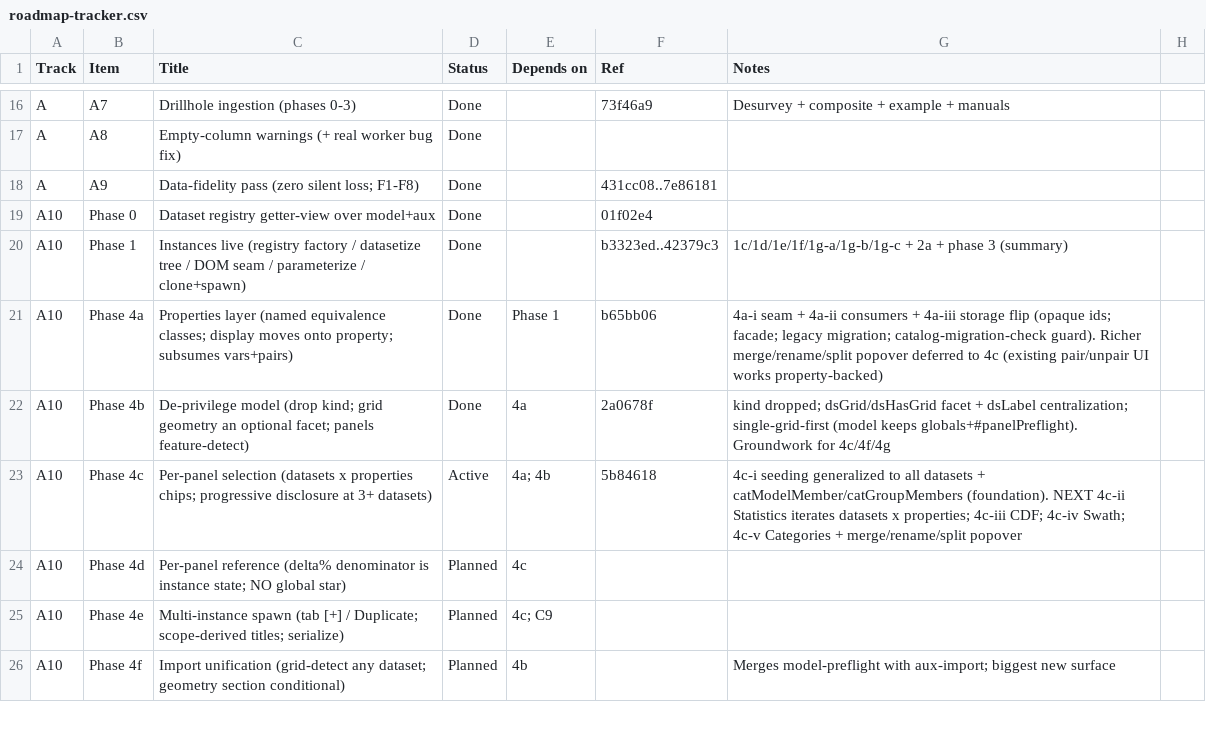
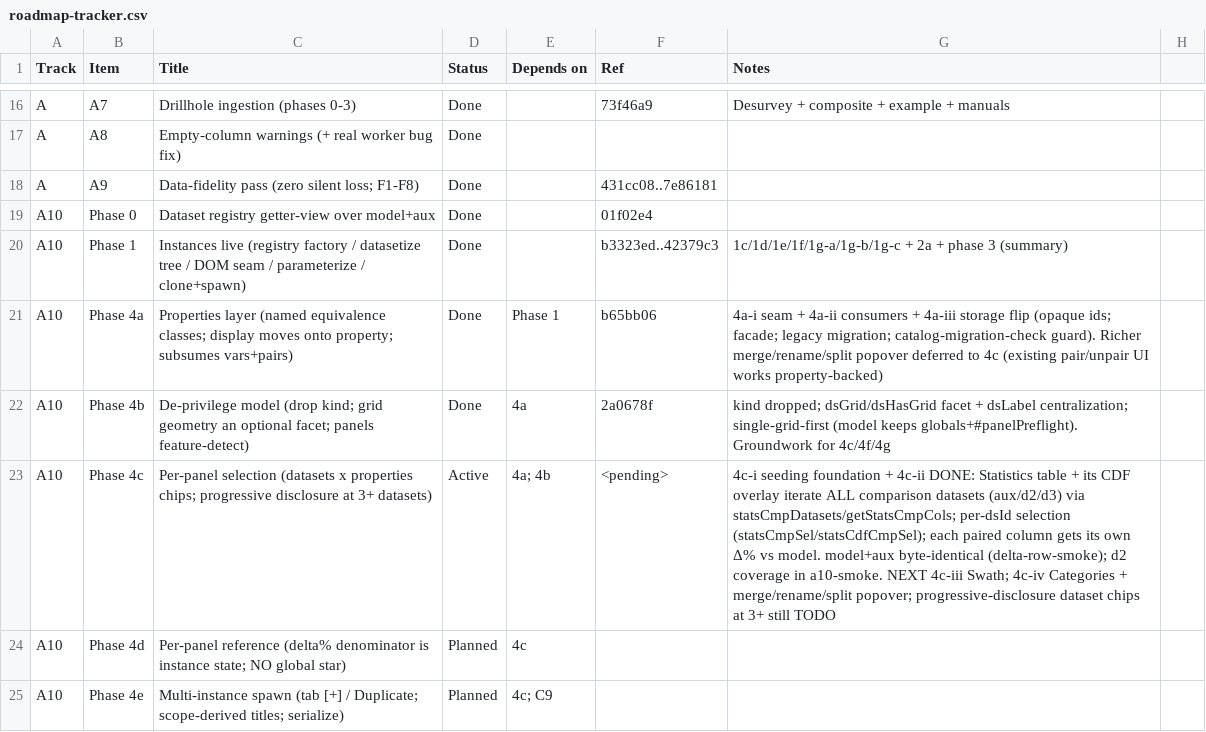
Before and after one commit to endarthur/bma, a CSV file: docs/roadmap-tracker.csv, drawn as a sheet; only a part is shown, gaps mark what is left out; the shorter side is filled out with more unchanged rows.

```diff
--- a/docs/roadmap-tracker.csv
+++ b/docs/roadmap-tracker.csv
@@ -22,3 +22,3 @@ A10,Phase 4a,Properties layer (named equivalence classes; display moves onto pro
 A10,Phase 4b,De-privilege model (drop kind; grid geometry an optional facet; panels feature-detect),Done,4a,2a0678f,kind dropped; dsGrid/dsHasGrid facet + dsLabel centralization; single-grid-first (model keeps globals+#panelPreflight). Groundwork for 4c/4f/4g
-A10,Phase 4c,Per-panel selection (datasets x properties chips; progressive disclosure at 3+ datasets),Active,4a; 4b,5b84618,4c-i seeding generalized to all datasets + catModelMember/catGroupMembers (foundation). NEXT 4c-ii Statistics iterates datasets x properties; 4c-iii CDF; 4c-iv Swath; 4c-v Categories + merge/rename/split popover
+A10,Phase 4c,Per-panel selection (datasets x properties chips; progressive disclosure at 3+ datasets),Active,4a; 4b,<pending>,4c-i seeding foundation + 4c-ii DONE: Statistics table + its CDF overlay iterate ALL comparison datasets (aux/d2/d3) via statsCmpDatasets/getStatsCmpCols; per-dsId selection (statsCmpSel/statsCdfCmpSel); each paired column gets its own Δ% vs model. model+aux byte-identical (delta-row-smoke); d2 coverage in a10-smoke. NEXT 4c-iii Swath; 4c-iv Categories + merge/rename/split popover; progressive-disclosure dataset chips at 3+ still TODO
 A10,Phase 4d,Per-panel reference (delta% denominator is instance state; NO global star),Planned,4c,,
```
Also changed, not shown: 8 other files.
